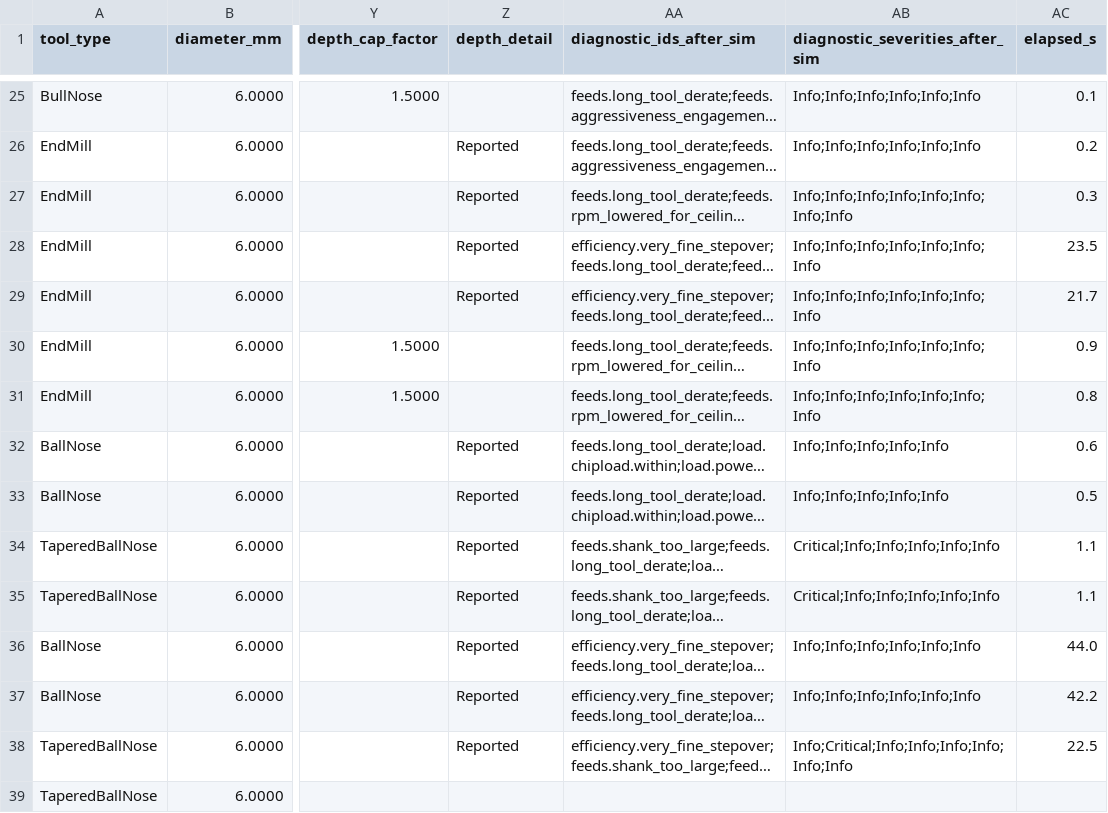
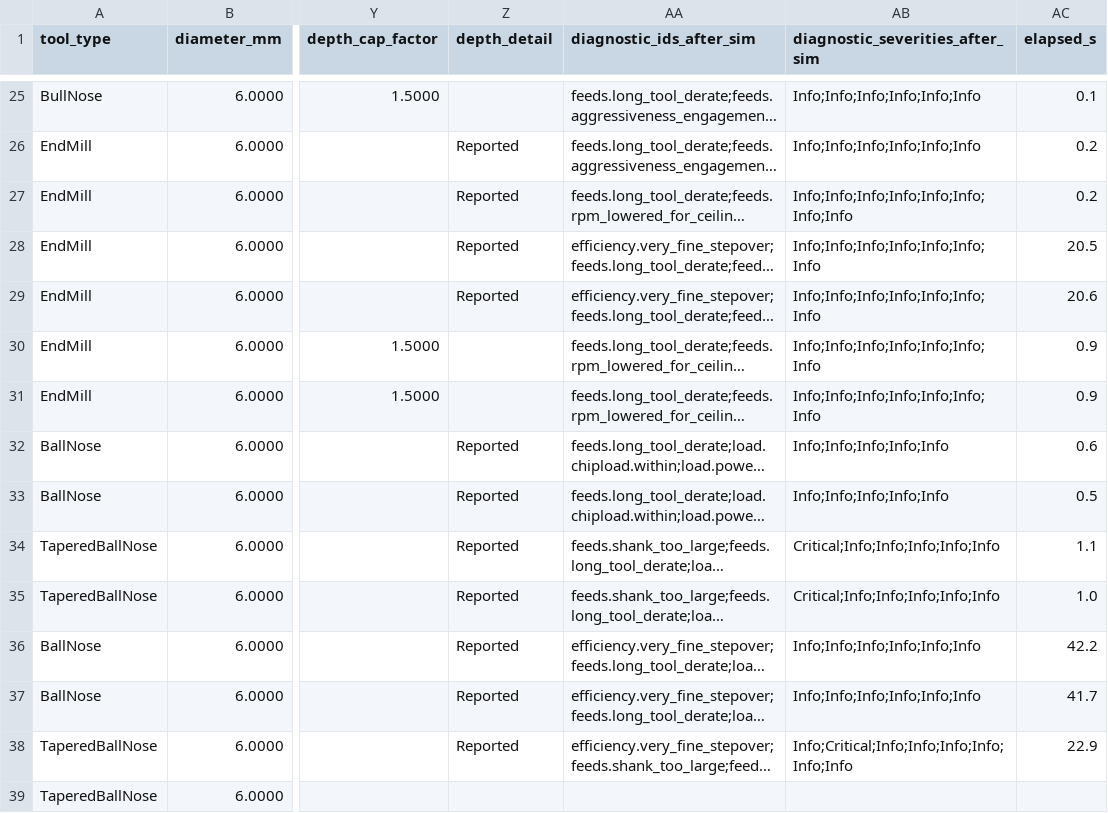
Before and after one commit to RickyMillar/rs_cam, a CSV file: planning/feeds_matrix_2026-09-23/matrix_2026-09-23_sim.csv, drawn as a sheet; only a part is shown, gaps mark what is left out; long unchanged cells end in …; the diff names each change by its address in the sheet, - before the commit and + after, or states it on an @@ line.

```diff
--- a/planning/feeds_matrix_2026-09-23/matrix_2026-09-23_sim.csv
+++ b/planning/feeds_matrix_2026-09-23/matrix_2026-09-23_sim.csv
-AC27 (elapsed_s): 0.3
+AC27 (elapsed_s): 0.2
-AC28 (elapsed_s): 23.5
+AC28 (elapsed_s): 20.5
-AC29 (elapsed_s): 21.7
+AC29 (elapsed_s): 20.6
-AC31 (elapsed_s): 0.8
+AC31 (elapsed_s): 0.9
-AC35 (elapsed_s): 1.1
+AC35 (elapsed_s): 1.0
-AC36 (elapsed_s): 44.0
+AC36 (elapsed_s): 42.2
-AC37 (elapsed_s): 42.2
+AC37 (elapsed_s): 41.7
-AC38 (elapsed_s): 22.5
+AC38 (elapsed_s): 22.9
```
Also changed, not shown: 5 other files.
